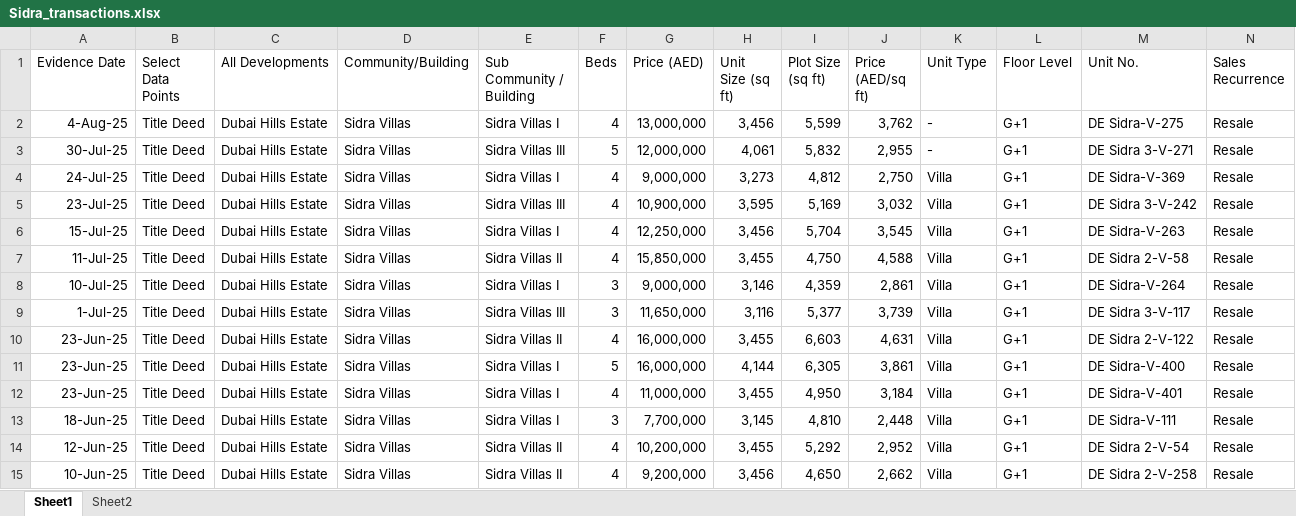
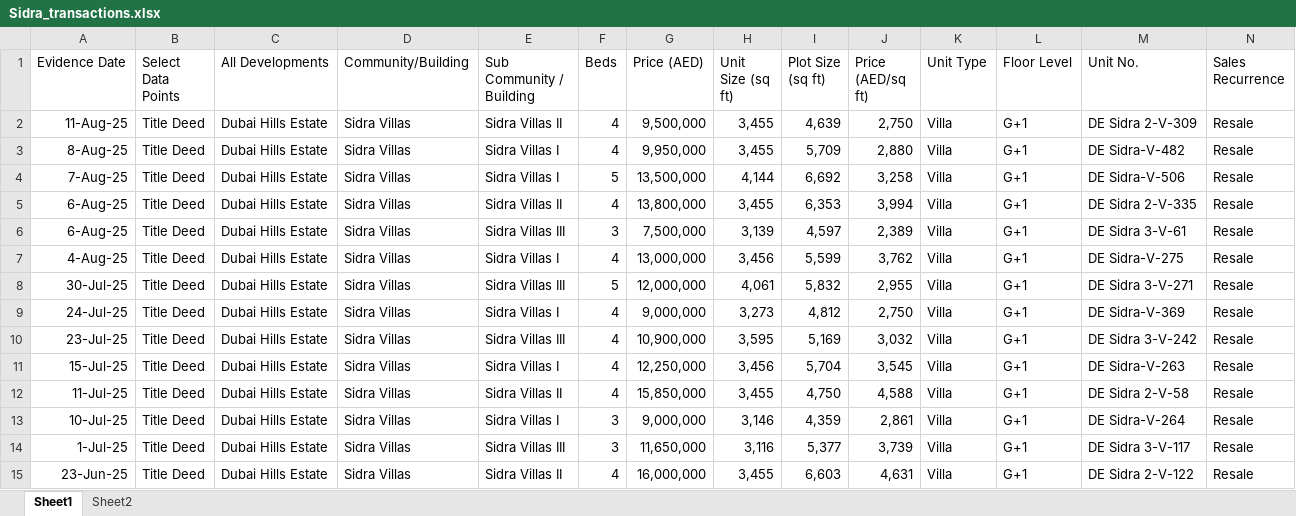
Before and after one commit to Levan91/MegaValuationer, an Excel workbook: Data/Transactions/Sidra_transactions.xlsx, sheet Sheet1, drawn as a sheet; only a part is shown; the shorter side is filled out with more unchanged rows; values as stored, in another font and other column widths than the file's, no borders; addresses are those after the commit; rows hold the shown columns only; the diff names each change by its address in the sheet, - before the commit and + after, or states it on an @@ line.

```diff
--- a/Data/Transactions/Sidra_transactions.xlsx (sheet Sheet1)
+++ b/Data/Transactions/Sidra_transactions.xlsx (sheet Sheet1)
+row 2: 11-Aug-25 | Title Deed | Dubai Hills Estate | Sidra Villas | Sidra Villas II | 4 | 9,500,000 | 3,455 | 4,639 | 2,750 | Villa | G+1 | DE Sidra 2-V-309 | Resale
+row 3: 8-Aug-25 | Title Deed | Dubai Hills Estate | Sidra Villas | Sidra Villas I | 4 | 9,950,000 | 3,455 | 5,709 | 2,880 | Villa | G+1 | DE Sidra-V-482 | Resale
+row 4: 7-Aug-25 | Title Deed | Dubai Hills Estate | Sidra Villas | Sidra Villas I | 5 | 13,500,000 | 4,144 | 6,692 | 3,258 | Villa | G+1 | DE Sidra-V-506 | Resale
+row 5: 6-Aug-25 | Title Deed | Dubai Hills Estate | Sidra Villas | Sidra Villas II | 4 | 13,800,000 | 3,455 | 6,353 | 3,994 | Villa | G+1 | DE Sidra 2-V-335 | Resale
+row 6: 6-Aug-25 | Title Deed | Dubai Hills Estate | Sidra Villas | Sidra Villas III | 3 | 7,500,000 | 3,139 | 4,597 | 2,389 | Villa | G+1 | DE Sidra 3-V-61 | Resale
-K7:K8 (Unit Type): -
+K7:K8 (Unit Type): Villa
```
Also changed, not shown: Data/Listings/sidra.xlsx, Data/Rentals/Sidra_rentals.xlsx.
